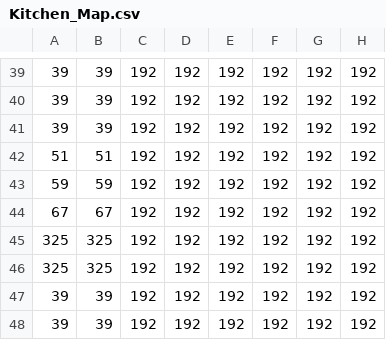
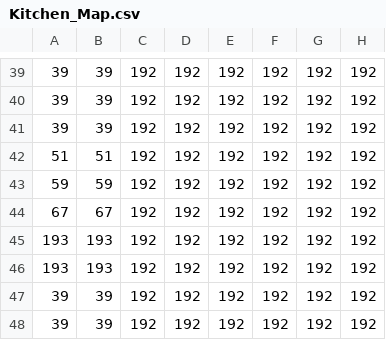
Before and after one commit to ratura3939/ProjectHakoiri, a CSV file: GameHakoiri/GameHakoiri/Data/Csv/Map/Kitchen_Map.csv, drawn as a sheet; only a part is shown, gaps mark what is left out; the diff names each change by its address in the sheet, - before the commit and + after, or states it on an @@ line.

```diff
--- a/GameHakoiri/GameHakoiri/Data/Csv/Map/Kitchen_Map.csv
+++ b/GameHakoiri/GameHakoiri/Data/Csv/Map/Kitchen_Map.csv
-A45:A46: 325
+A45:A46: 193
-B45:B46: 325
+B45:B46: 193
```
Also changed, not shown: GameHakoiri/GameHakoiri/Data/Csv/Map/Wasitu_Map.csv, 8 other files.
